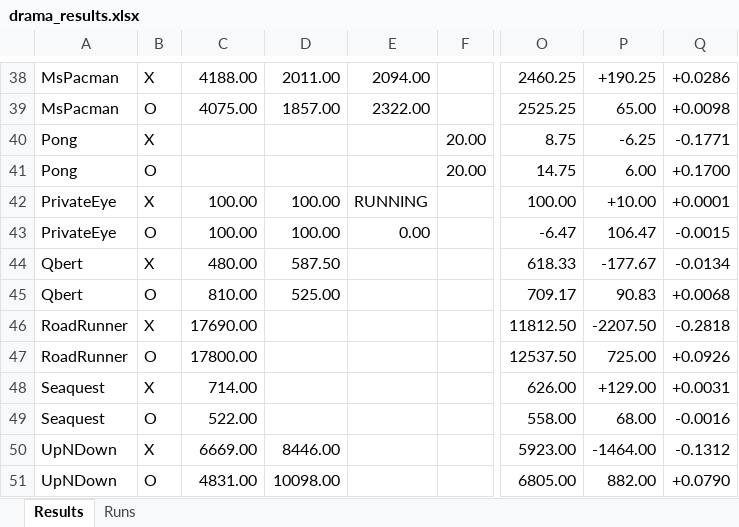
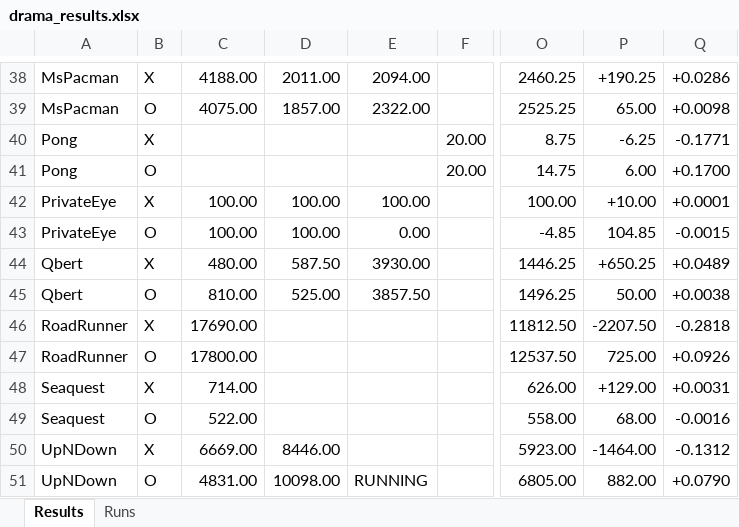
Before and after one commit to wrrte/Drama, an Excel workbook: results/drama_results.xlsx, sheet Results, drawn as a sheet; only a part is shown, gaps mark what is left out; values as stored, in another font and other column widths than the file's, no cell formats; the diff covers the shown part only; the diff names each change by its address in the sheet, - before the commit and + after, or states it on an @@ line.

```diff
--- a/results/drama_results.xlsx (sheet Results)
+++ b/results/drama_results.xlsx (sheet Results)
-E42: RUNNING
+E42: 100.00
-O43: -6.47
+O43: -4.85
-P43: 106.47
+P43: 104.85
-E44: (empty)
+E44: 3930.00
-O44: 618.33
+O44: 1446.25
-P44: -177.67
+P44: +650.25
-Q44: -0.0134
+Q44: +0.0489
-E45: (empty)
+E45: 3857.50
-O45: 709.17
+O45: 1496.25
-P45: 90.83
+P45: 50.00
-Q45: +0.0068
+Q45: +0.0038
-E51: (empty)
+E51: RUNNING
```
Also changed, not shown: 32 edited cells elsewhere in this sheet, sheet Runs, cell formats, 3 other files.
